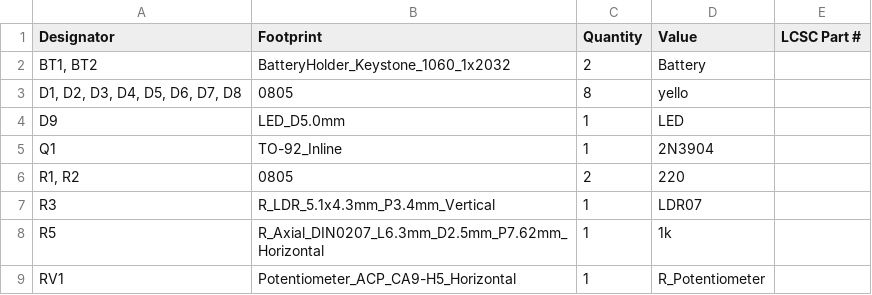
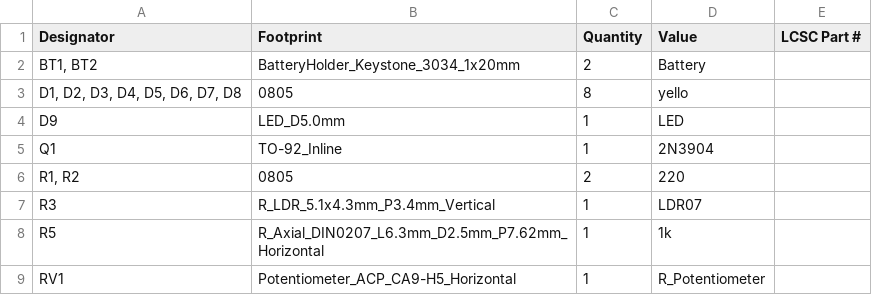
Before and after one commit to souptik-samanta/SU-57_PCB, a CSV file: production/bom.csv, drawn as a sheet.

```diff
--- a/production/bom.csv
+++ b/production/bom.csv
@@ -1,3 +1,3 @@
 Designator,Footprint,Quantity,Value,LCSC Part #
-"BT1, BT2",BatteryHolder_Keystone_1060_1x2032,2,Battery,
+"BT1, BT2",BatteryHolder_Keystone_3034_1x20mm,2,Battery,
 "D1, D2, D3, D4, D5, D6, D7, D8",0805,8,yello,
```
Also changed, not shown: production/positions.csv, 15 other files.
